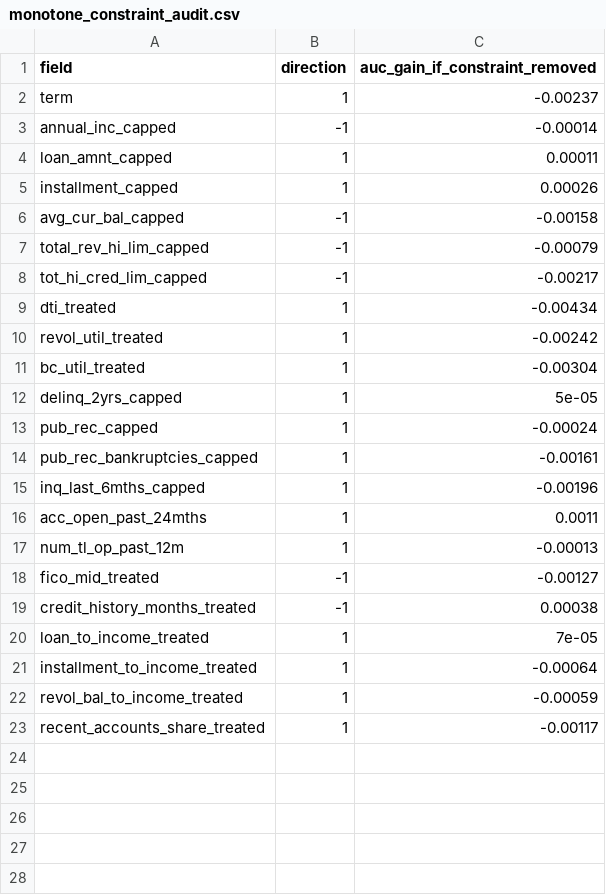
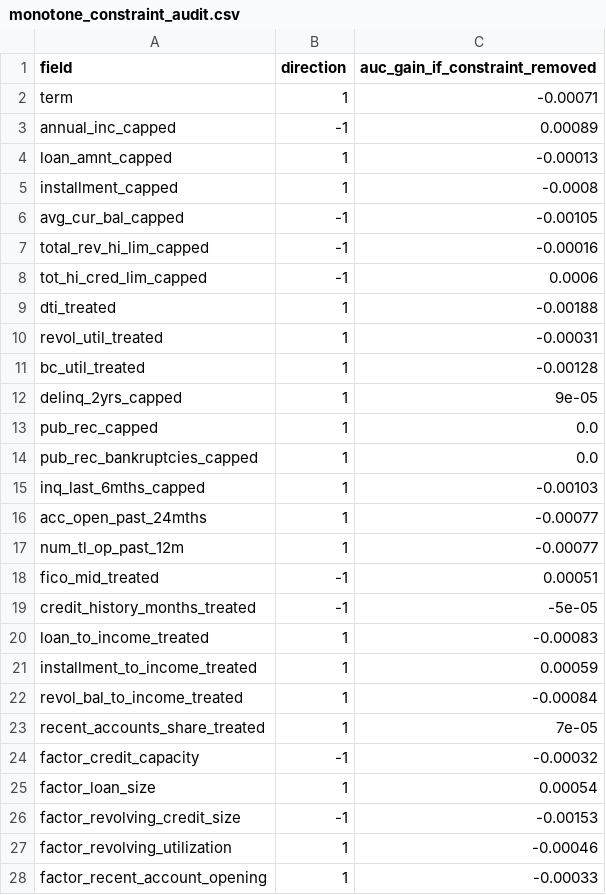
Before and after one commit to fitiha/credit-risk-pd, a CSV file: reports/monotone_constraint_audit.csv, drawn as a sheet; only a part is shown; the diff covers the shown part only.

```diff
--- a/reports/monotone_constraint_audit.csv
+++ b/reports/monotone_constraint_audit.csv
@@ -1,23 +1,28 @@
 field,direction,auc_gain_if_constraint_removed
-term,1,-0.00237
-annual_inc_capped,-1,-0.00014
-loan_amnt_capped,1,0.00011
-installment_capped,1,0.00026
-avg_cur_bal_capped,-1,-0.00158
-total_rev_hi_lim_capped,-1,-0.00079
-tot_hi_cred_lim_capped,-1,-0.00217
-dti_treated,1,-0.00434
-revol_util_treated,1,-0.00242
-bc_util_treated,1,-0.00304
-delinq_2yrs_capped,1,5e-05
-pub_rec_capped,1,-0.00024
-pub_rec_bankruptcies_capped,1,-0.00161
-inq_last_6mths_capped,1,-0.00196
-acc_open_past_24mths,1,0.0011
-num_tl_op_past_12m,1,-0.00013
-fico_mid_treated,-1,-0.00127
-credit_history_months_treated,-1,0.00038
-loan_to_income_treated,1,7e-05
-installment_to_income_treated,1,-0.00064
-revol_bal_to_income_treated,1,-0.00059
-recent_accounts_share_treated,1,-0.00117
+term,1,-0.00071
+annual_inc_capped,-1,0.00089
+loan_amnt_capped,1,-0.00013
+installment_capped,1,-0.0008
+avg_cur_bal_capped,-1,-0.00105
+total_rev_hi_lim_capped,-1,-0.00016
+tot_hi_cred_lim_capped,-1,0.0006
+dti_treated,1,-0.00188
+revol_util_treated,1,-0.00031
+bc_util_treated,1,-0.00128
+delinq_2yrs_capped,1,9e-05
+pub_rec_capped,1,0.0
+pub_rec_bankruptcies_capped,1,0.0
+inq_last_6mths_capped,1,-0.00103
+acc_open_past_24mths,1,-0.00077
+num_tl_op_past_12m,1,-0.00077
+fico_mid_treated,-1,0.00051
+credit_history_months_treated,-1,-5e-05
+loan_to_income_treated,1,-0.00083
+installment_to_income_treated,1,0.00059
+revol_bal_to_income_treated,1,-0.00084
+recent_accounts_share_treated,1,7e-05
+factor_credit_capacity,-1,-0.00032
+factor_loan_size,1,0.00054
+factor_revolving_credit_size,-1,-0.00153
+factor_revolving_utilization,1,-0.00046
+factor_recent_account_opening,1,-0.00033
```
Also changed, not shown: 1 added row elsewhere in this file, contract/reference_transforms.csv, outputs/holdout_scores.csv, 40 other files.
